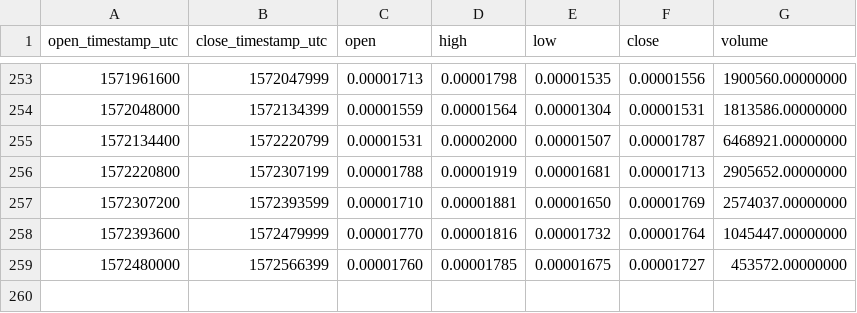
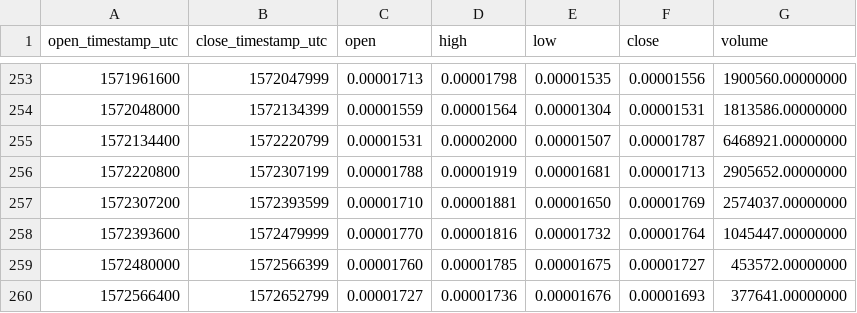
Before and after one commit to cryptobigbro/binance-ONGBTC, a CSV file: binance-ONGBTC-1d.csv, drawn as a sheet; only a part is shown, gaps mark what is left out.

```diff
--- a/binance-ONGBTC-1d.csv
+++ b/binance-ONGBTC-1d.csv
@@ -259 +259,2 @@ open_timestamp_utc,close_timestamp_utc,open,high,low,close,volume
 1572480000,1572566399,0.00001760,0.00001785,0.00001675,0.00001727,453572.00000000
+1572566400,1572652799,0.00001727,0.00001736,0.00001676,0.00001693,377641.00000000
```
Also changed, not shown: binance-ONGBTC-1h.csv.
